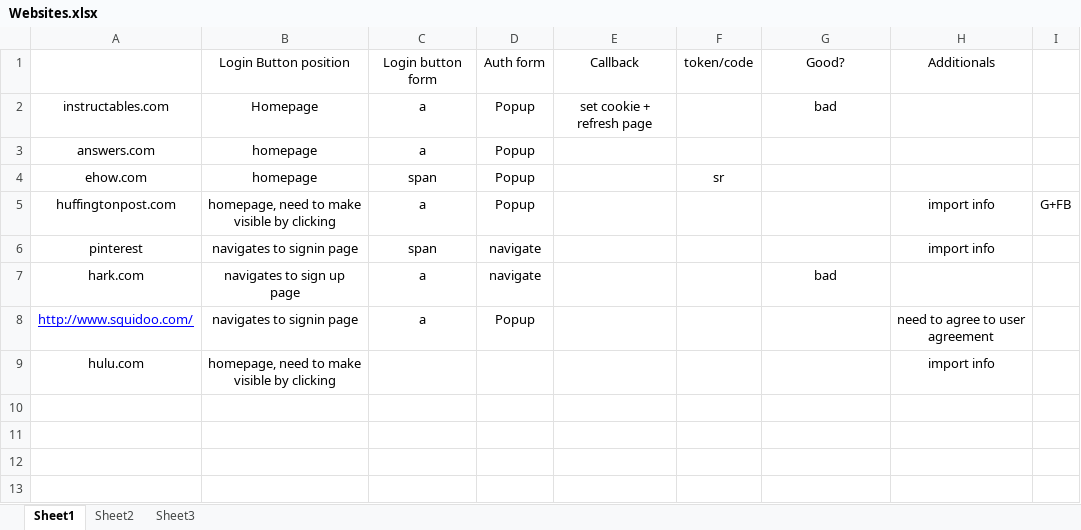
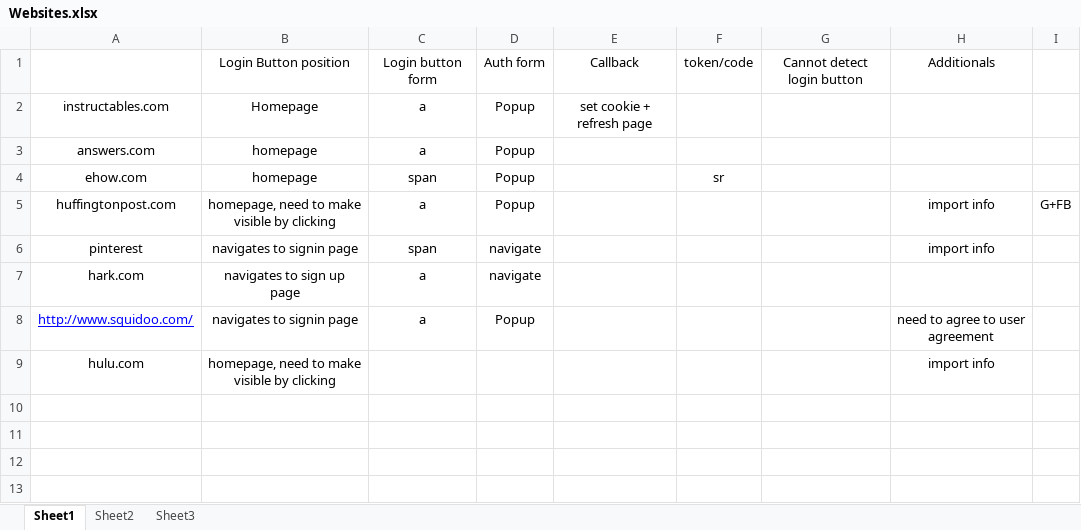
Before and after one commit to Treeeater/vulCheckerFirefox, an Excel workbook: Websites.xlsx, sheet Sheet1, drawn as a sheet; only a part is shown; values as stored, in another font and other column widths than the file's, no borders; the diff names each change by its address in the sheet, - before the commit and + after, or states it on an @@ line.

Commit message:
added ability to try find invisible buttons after initial finding visible buttons failed.

```diff
--- a/Websites.xlsx (sheet Sheet1)
+++ b/Websites.xlsx (sheet Sheet1)
-G1: Good?
+G1: Cannot detect login button
-G2: bad
+G2: (empty)
-G7: bad
+G7: (empty)
```
Also changed, not shown: 3 other files.
